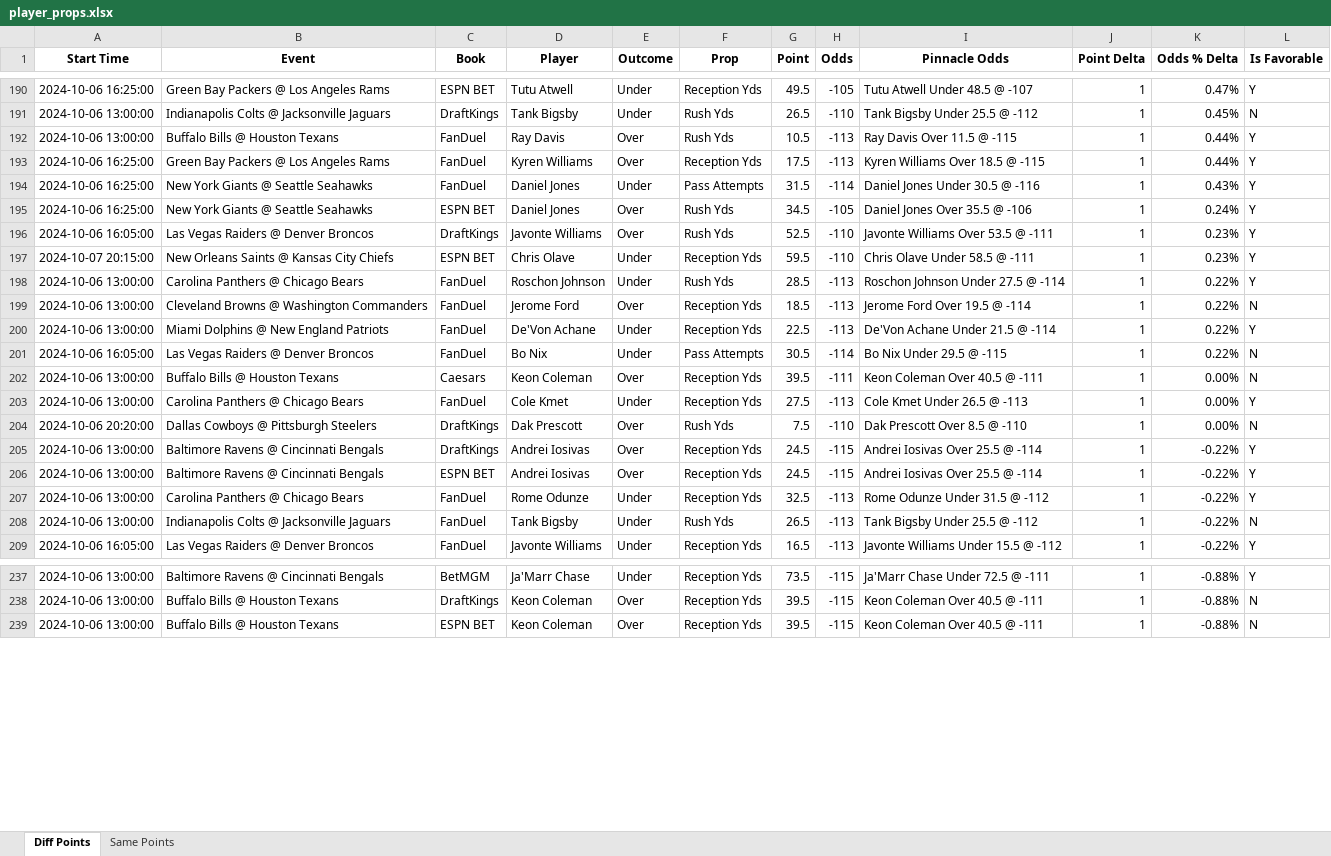
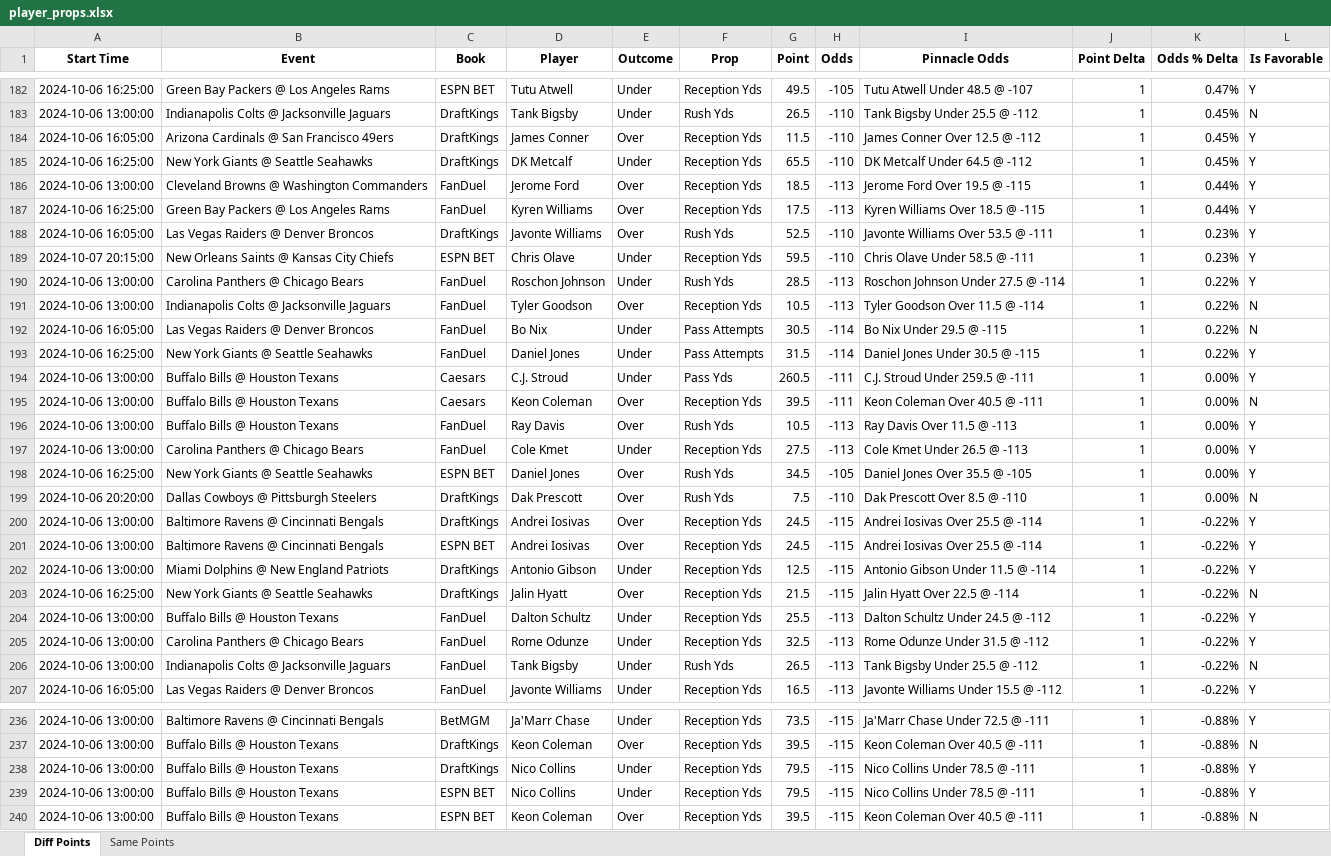
Before and after one commit to rahulShahCode/player-props-scraper, an Excel workbook: player_props.xlsx, sheet Diff Points, drawn as a sheet; only a part is shown, gaps mark what is left out; values as stored, in another font and other column widths than the file's, no borders; removed rows and columns are numbered as before the commit, all else as after; the diff covers the shown part only; the diff names each change by its address in the sheet, - before the commit and + after, or states it on an @@ line.

```diff
--- a/player_props.xlsx (sheet Diff Points)
+++ b/player_props.xlsx (sheet Diff Points)
+row 184: 2024-10-06 16:05:00 | Arizona Cardinals @ San Francisco 49ers | DraftKings | James Conner | Over | Reception Yds | 11.5 | -110 | James Conner Over 12.5 @ -112 | 1 | 0.45% | Y
+row 185: 2024-10-06 16:25:00 | New York Giants @ Seattle Seahawks | DraftKings | DK Metcalf | Under | Reception Yds | 65.5 | -110 | DK Metcalf Under 64.5 @ -112 | 1 | 0.45% | Y
-B186 (Event): Buffalo Bills @ Houston Texans
+B186 (Event): Cleveland Browns @ Washington Commanders
-D186 (Player): Ray Davis
+D186 (Player): Jerome Ford
-F186 (Prop): Rush Yds
+F186 (Prop): Reception Yds
-G186 (Point): 10.5
+G186 (Point): 18.5
-I186 (Pinnacle Odds): Ray Davis Over 11.5 @ -115
+I186 (Pinnacle Odds): Jerome Ford Over 19.5 @ -115
-row 194: 2024-10-06 16:25:00 | New York Giants @ Seattle Seahawks | FanDuel | Daniel Jones | Under | Pass Attempts | 31.5 | -114 | Daniel Jones Under 30.5 @ -116 | 1 | 0.43% | Y
-row 195: 2024-10-06 16:25:00 | New York Giants @ Seattle Seahawks | ESPN BET | Daniel Jones | Over | Rush Yds | 34.5 | -105 | Daniel Jones Over 35.5 @ -106 | 1 | 0.24% | Y
-B191 (Event): Cleveland Browns @ Washington Commanders
+B191 (Event): Indianapolis Colts @ Jacksonville Jaguars
-D191 (Player): Jerome Ford
+D191 (Player): Tyler Goodson
-G191 (Point): 18.5
+G191 (Point): 10.5
-I191 (Pinnacle Odds): Jerome Ford Over 19.5 @ -114
+I191 (Pinnacle Odds): Tyler Goodson Over 11.5 @ -114
-row 200: 2024-10-06 13:00:00 | Miami Dolphins @ New England Patriots | FanDuel | De'Von Achane | Under | Reception Yds | 22.5 | -113 | De'Von Achane Under 21.5 @ -114 | 1 | 0.22% | Y
+row 193: 2024-10-06 16:25:00 | New York Giants @ Seattle Seahawks | FanDuel | Daniel Jones | Under | Pass Attempts | 31.5 | -114 | Daniel Jones Under 30.5 @ -115 | 1 | 0.22% | Y
+row 194: 2024-10-06 13:00:00 | Buffalo Bills @ Houston Texans | Caesars | C.J. Stroud | Under | Pass Yds | 260.5 | -111 | C.J. Stroud Under 259.5 @ -111 | 1 | 0.00% | Y
+row 196: 2024-10-06 13:00:00 | Buffalo Bills @ Houston Texans | FanDuel | Ray Davis | Over | Rush Yds | 10.5 | -113 | Ray Davis Over 11.5 @ -113 | 1 | 0.00% | Y
+row 198: 2024-10-06 16:25:00 | New York Giants @ Seattle Seahawks | ESPN BET | Daniel Jones | Over | Rush Yds | 34.5 | -105 | Daniel Jones Over 35.5 @ -105 | 1 | 0.00% | Y
+row 202: 2024-10-06 13:00:00 | Miami Dolphins @ New England Patriots | DraftKings | Antonio Gibson | Under | Reception Yds | 12.5 | -115 | Antonio Gibson Under 11.5 @ -114 | 1 | -0.22% | Y
+row 203: 2024-10-06 16:25:00 | New York Giants @ Seattle Seahawks | DraftKings | Jalin Hyatt | Over | Reception Yds | 21.5 | -115 | Jalin Hyatt Over 22.5 @ -114 | 1 | -0.22% | N
+row 204: 2024-10-06 13:00:00 | Buffalo Bills @ Houston Texans | FanDuel | Dalton Schultz | Under | Reception Yds | 25.5 | -113 | Dalton Schultz Under 24.5 @ -112 | 1 | -0.22% | Y
+row 238: 2024-10-06 13:00:00 | Buffalo Bills @ Houston Texans | DraftKings | Nico Collins | Under | Reception Yds | 79.5 | -115 | Nico Collins Under 78.5 @ -111 | 1 | -0.88% | Y
+row 239: 2024-10-06 13:00:00 | Buffalo Bills @ Houston Texans | ESPN BET | Nico Collins | Under | Reception Yds | 79.5 | -115 | Nico Collins Under 78.5 @ -111 | 1 | -0.88% | Y
```
Also changed, not shown: 44 added rows, 50 removed rows and 77 edited cells elsewhere in this sheet, sheet Same Points, 2 other files.
